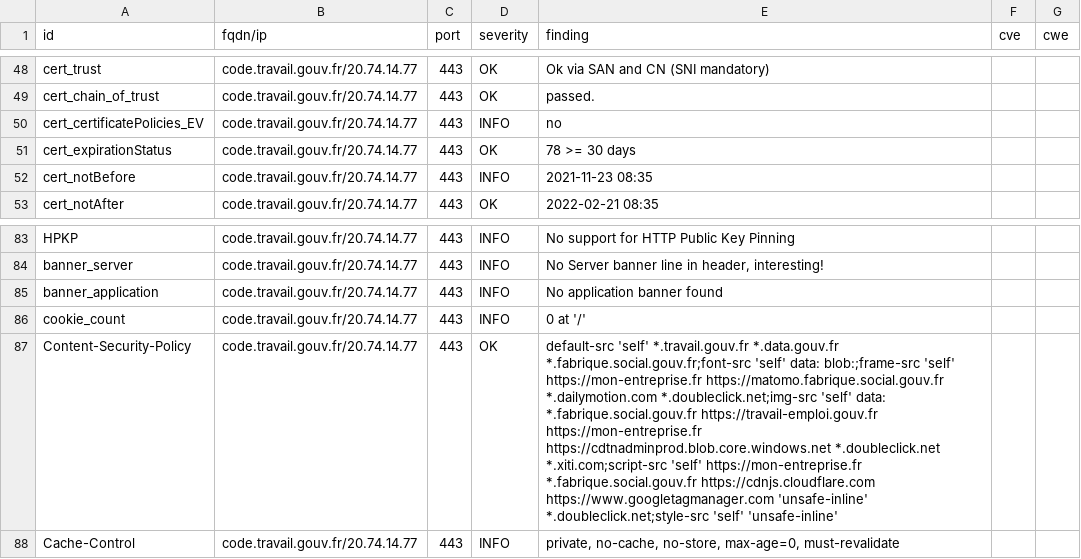
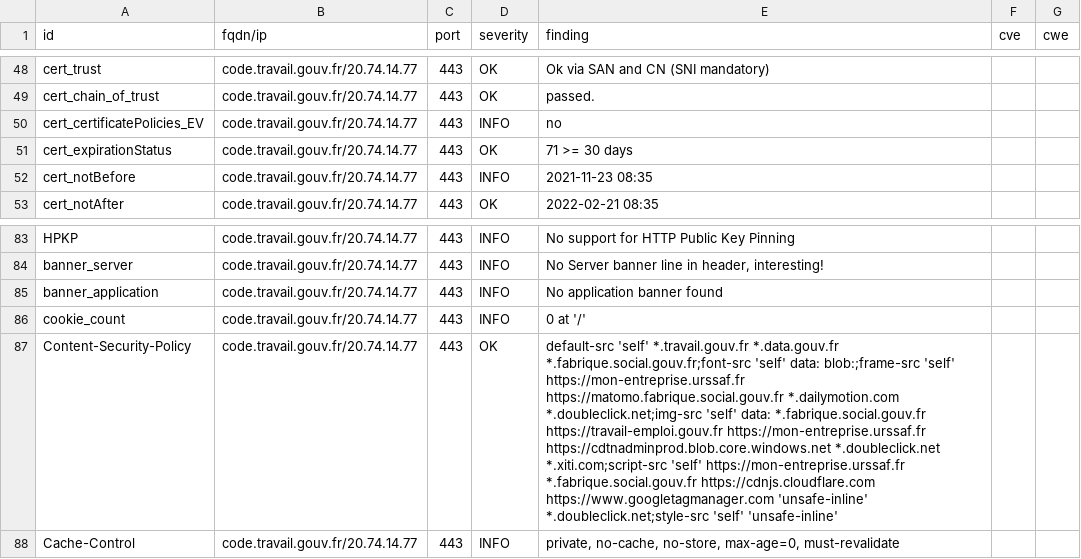
Before and after one commit to SocialGouv/dashlord-fabrique, a CSV file: results/aHR0cHM6Ly9jb2RlLnRyYXZhaWwuZ291di5mcg==/testssl.csv, drawn as a sheet; only a part is shown, gaps mark what is left out; the diff names each change by its address in the sheet, - before the commit and + after, or states it on an @@ line.

Commit message:
update: https://code.travail.gouv.fr

```diff
--- a/results/aHR0cHM6Ly9jb2RlLnRyYXZhaWwuZ291di5mcg==/testssl.csv
+++ b/results/aHR0cHM6Ly9jb2RlLnRyYXZhaWwuZ291di5mcg==/testssl.csv
-E51 (finding): 78 >= 30 days
+E51 (finding): 71 >= 30 days
-E87 (finding): …blob:;frame-src 'self' https://mon-entreprise.fr https://matomo.fabrique.social.gouv.fr *.dailymotion.com *.doubleclick.net;img-src 'self' data: *.fabrique.social.gouv.fr https://travail-emploi.gouv.fr https://mon-entreprise.fr https://cdtnadminprod.blob.core.windows.net *.doubleclick.net *.xiti.com;script-src 'self' https://mon-entreprise.fr *.fabrique.social.gouv.fr https://cdnjs.cloudflare.com…
+E87 (finding): …blob:;frame-src 'self' https://mon-entreprise.urssaf.fr https://matomo.fabrique.social.gouv.fr *.dailymotion.com *.doubleclick.net;img-src 'self' data: *.fabrique.social.gouv.fr https://travail-emploi.gouv.fr https://mon-entreprise.urssaf.fr https://cdtnadminprod.blob.core.windows.net *.doubleclick.net *.xiti.com;script-src 'self' https://mon-entreprise.urssaf.fr *.fabrique.social.gouv.fr https://cdnjs.cloudflare.com…
```
Also changed, not shown: 9 other files.
